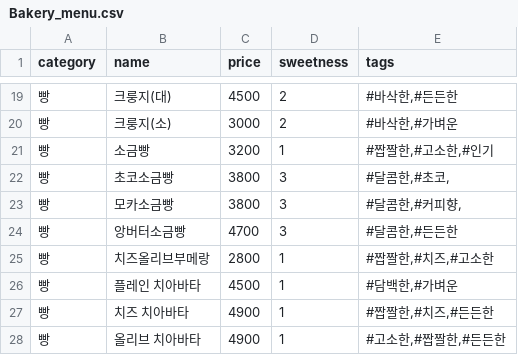
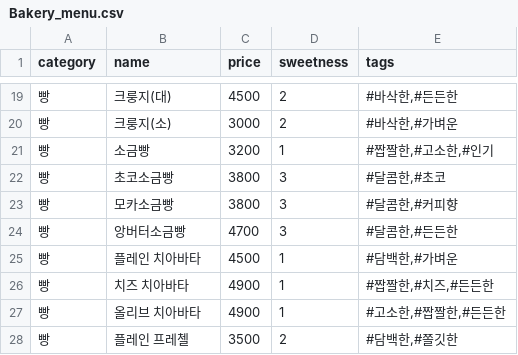
Before and after one commit to minseo040526/demo.ver.2.0, a CSV file: Bakery_menu.csv, drawn as a sheet; only a part is shown, gaps mark what is left out; the shorter side is filled out with more unchanged rows; the diff names each change by its address in the sheet, - before the commit and + after, or states it on an @@ line.

Commit message:
Update Bakery_menu.csv

```diff
--- a/Bakery_menu.csv
+++ b/Bakery_menu.csv
-E22 (tags): #달콤한,#초코,
+E22 (tags): #달콤한,#초코
-E23 (tags): #달콤한,#커피향,
+E23 (tags): #달콤한,#커피향
-row 25: 빵 | 치즈올리브부메랑 | 2800 | 1 | #짭짤한,#치즈,#고소한
```
